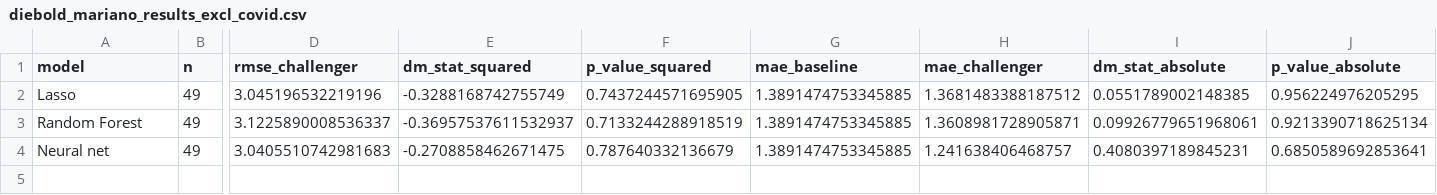
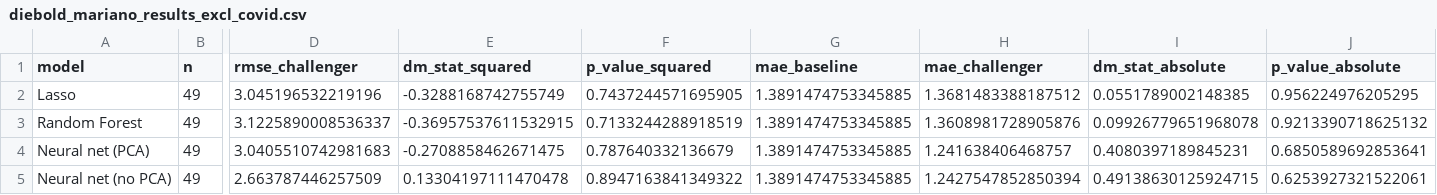
Before and after one commit to moritx/interdisciplinary-project, a CSV file: data/processed/diebold_mariano_results_excl_covid.csv, drawn as a sheet; only a part is shown, gaps mark what is left out; rows hold the shown columns only; the diff names each change by its address in the sheet, - before the commit and + after, or states it on an @@ line.

```diff
--- a/data/processed/diebold_mariano_results_excl_covid.csv
+++ b/data/processed/diebold_mariano_results_excl_covid.csv
-E3 (dm_stat_squared): -0.36957537611532937
+E3 (dm_stat_squared): -0.36957537611532915
-H3 (mae_challenger): 1.3608981728905871
+H3 (mae_challenger): 1.3608981728905876
-I3 (dm_stat_absolute): 0.09926779651968061
+I3 (dm_stat_absolute): 0.09926779651968078
-J3 (p_value_absolute): 0.9213390718625134
+J3 (p_value_absolute): 0.9213390718625132
-A4 (model): Neural net
+A4 (model): Neural net (PCA)
+row 5: Neural net (no PCA) | 49 | 2.663787446257509 | 0.13304197111470478 | 0.8947163841349322 | 1.3891474753345885 | 1.2427547852850394 | 0.49138630125924715 | 0.6253927321522061
```
Also changed, not shown: data/processed/diebold_mariano_results.csv, data/processed/neural_net_forecasts.csv, 9 other files.
